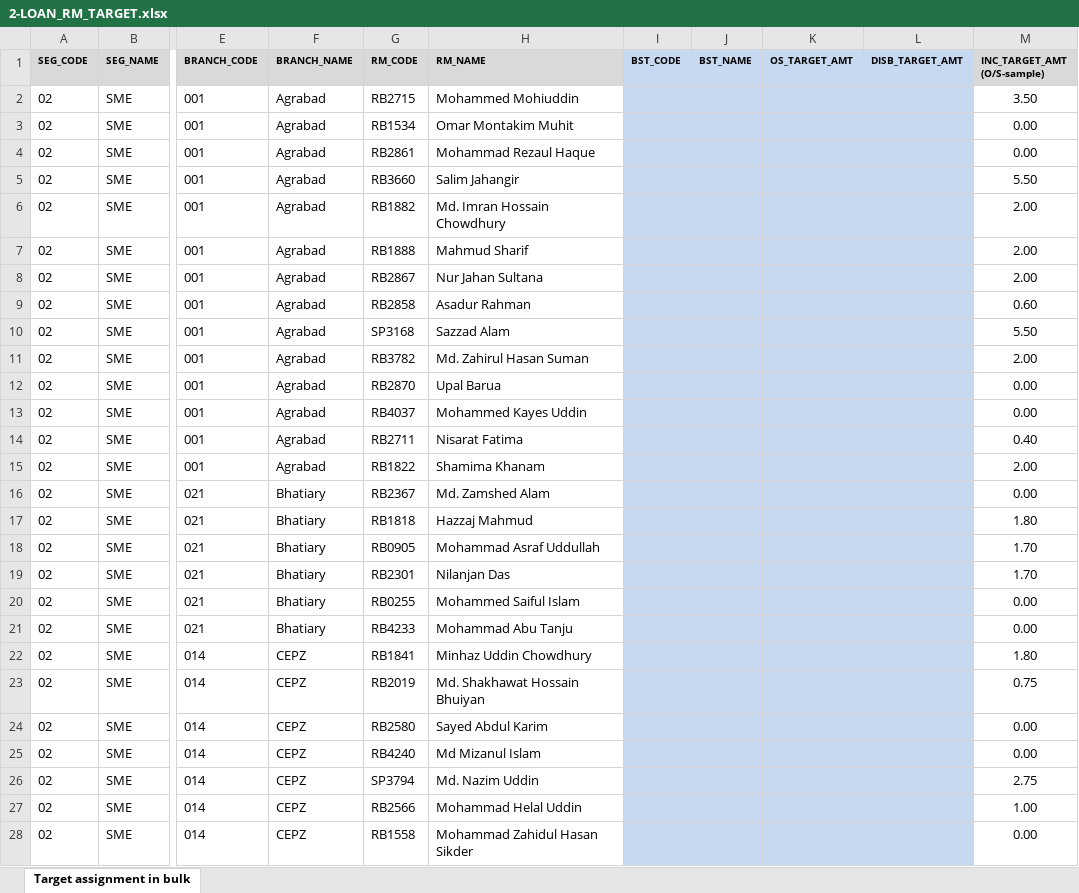
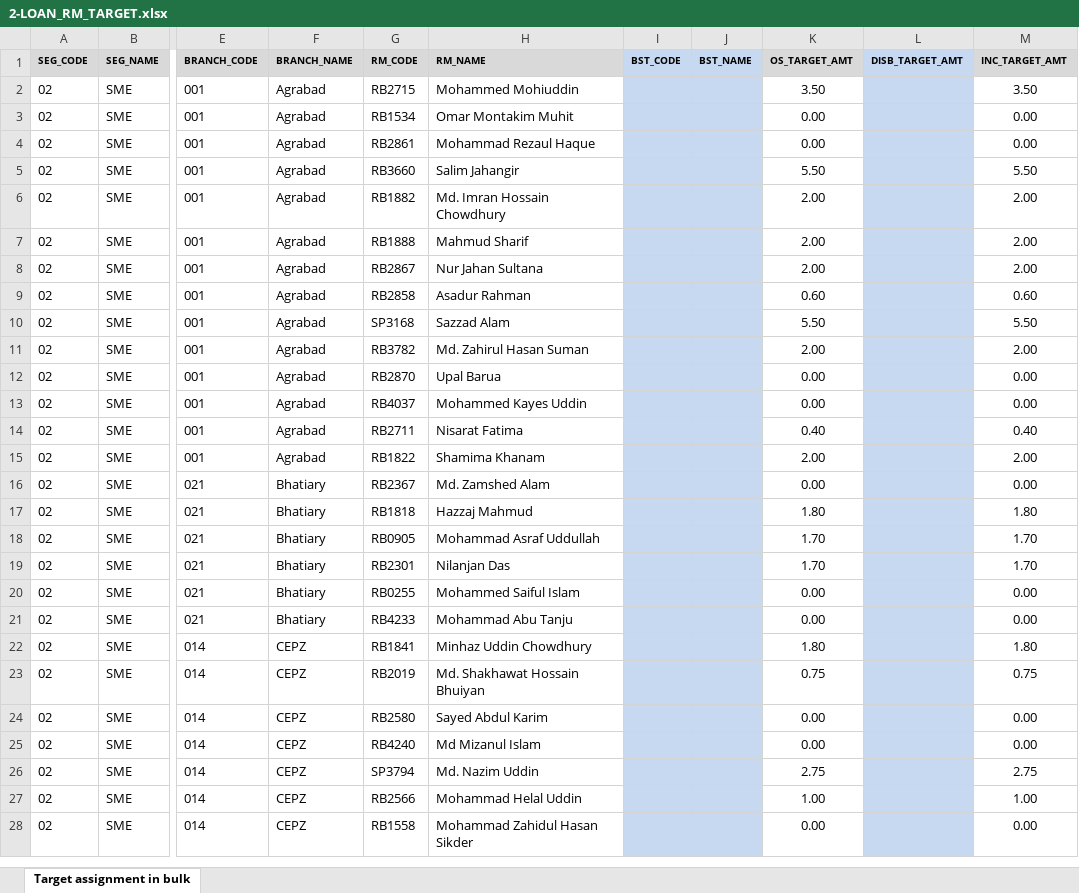
Before and after one commit to sumoncse05/EasyAssetManager, an Excel workbook: EasyAssetManager/wwwroot/UserSpace/SUMAN.BANERJEE/2-LOAN_RM_TARGET.xlsx, sheet Target assignment in bulk, drawn as a sheet; only a part is shown, gaps mark what is left out; values as stored, in another font and other column widths than the file's, no borders; the diff covers the shown part only; the diff names each change by its address in the sheet, - before the commit and + after, or states it on an @@ line.

Commit message:
Update 2-LOAN_RM_TARGET.xlsx

```diff
--- a/EasyAssetManager/wwwroot/UserSpace/SUMAN.BANERJEE/2-LOAN_RM_TARGET.xlsx (sheet Target assignment in bulk)
+++ b/EasyAssetManager/wwwroot/UserSpace/SUMAN.BANERJEE/2-LOAN_RM_TARGET.xlsx (sheet Target assignment in bulk)
-M1: INC_TARGET_AMT (O/S-sample)
+M1: INC_TARGET_AMT
-K2 (OS_TARGET_AMT): (empty)
+K2 (OS_TARGET_AMT): 3.50
-K2:K28 fill: #C6D9F1
+K2:K28 fill: none
-K3:K4 (OS_TARGET_AMT): (empty)
+K3:K4 (OS_TARGET_AMT): 0.00
-K5 (OS_TARGET_AMT): (empty)
+K5 (OS_TARGET_AMT): 5.50
-K6:K8 (OS_TARGET_AMT): (empty)
+K6:K8 (OS_TARGET_AMT): 2.00
-K9 (OS_TARGET_AMT): (empty)
+K9 (OS_TARGET_AMT): 0.60
-K10 (OS_TARGET_AMT): (empty)
+K10 (OS_TARGET_AMT): 5.50
-K11 (OS_TARGET_AMT): (empty)
+K11 (OS_TARGET_AMT): 2.00
-K12:K13 (OS_TARGET_AMT): (empty)
+K12:K13 (OS_TARGET_AMT): 0.00
-K14 (OS_TARGET_AMT): (empty)
+K14 (OS_TARGET_AMT): 0.40
-K15 (OS_TARGET_AMT): (empty)
+K15 (OS_TARGET_AMT): 2.00
-K16 (OS_TARGET_AMT): (empty)
+K16 (OS_TARGET_AMT): 0.00
-K17 (OS_TARGET_AMT): (empty)
+K17 (OS_TARGET_AMT): 1.80
-K18:K19 (OS_TARGET_AMT): (empty)
+K18:K19 (OS_TARGET_AMT): 1.70
-K20:K21 (OS_TARGET_AMT): (empty)
+K20:K21 (OS_TARGET_AMT): 0.00
-K22 (OS_TARGET_AMT): (empty)
+K22 (OS_TARGET_AMT): 1.80
-K23 (OS_TARGET_AMT): (empty)
+K23 (OS_TARGET_AMT): 0.75
-K24:K25 (OS_TARGET_AMT): (empty)
+K24:K25 (OS_TARGET_AMT): 0.00
-K26 (OS_TARGET_AMT): (empty)
+K26 (OS_TARGET_AMT): 2.75
-K27 (OS_TARGET_AMT): (empty)
+K27 (OS_TARGET_AMT): 1.00
-K28 (OS_TARGET_AMT): (empty)
+K28 (OS_TARGET_AMT): 0.00
```
Also changed, not shown: 1427 edited cells and cell formats elsewhere in this sheet.
